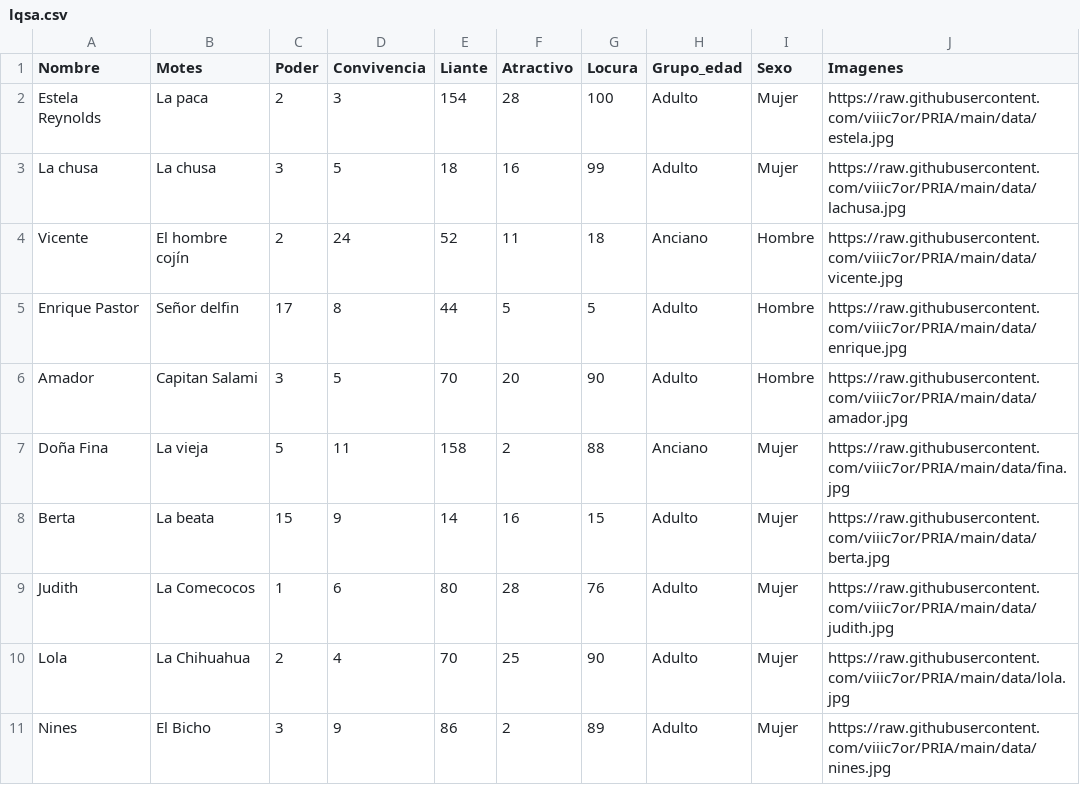
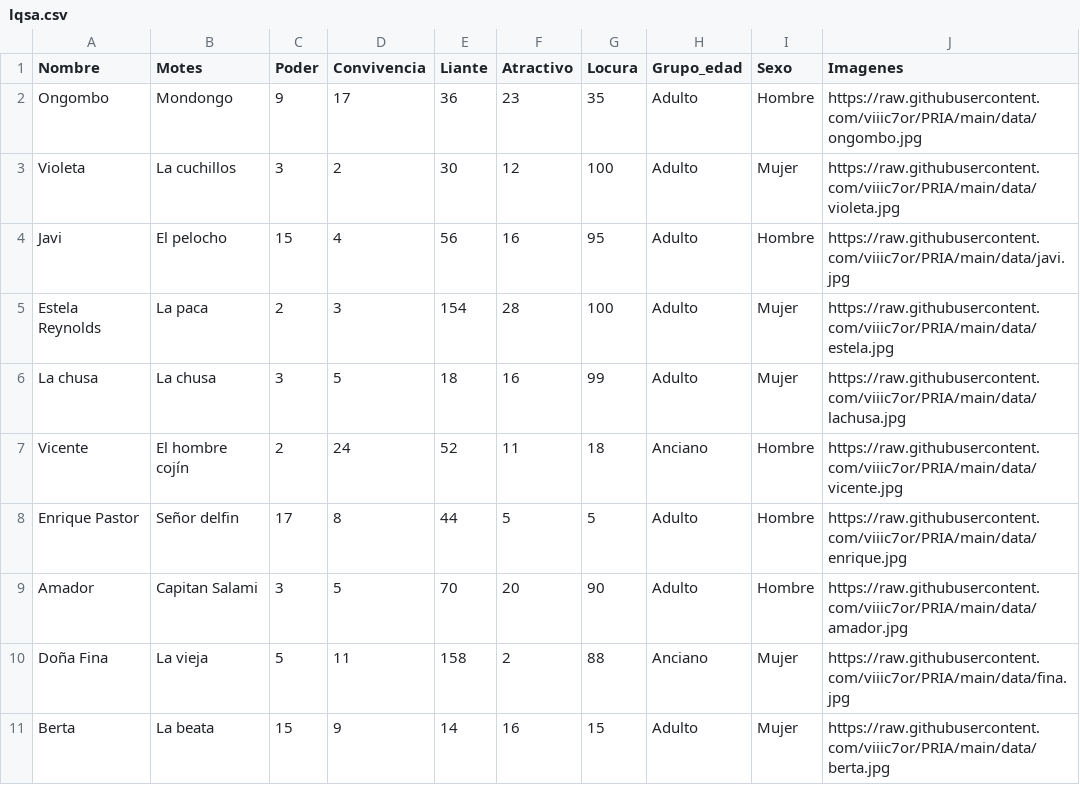
Before and after one commit to viiic7or/PRIA, a CSV file: data/lqsa.csv, drawn as a sheet; only a part is shown; the shorter side is filled out with more unchanged rows.

Commit message:
Update lqsa.csv

```diff
--- a/data/lqsa.csv
+++ b/data/lqsa.csv
@@ -1,2 +1,5 @@
 Nombre,Motes,Poder,Convivencia,Liante,Atractivo,Locura,Grupo_edad,Sexo,Imagenes
+Ongombo,Mondongo,9,17,36,23,35,Adulto,Hombre,https://raw.githubusercontent.com/viiic7or/PRIA/main/data/ongombo.jpg
+Violeta,La cuchillos,3,2,30,12,100,Adulto,Mujer,https://raw.githubusercontent.com/viiic7or/PRIA/main/data/violeta.jpg
+Javi,El pelocho,15,4,56,16,95,Adulto,Hombre,https://raw.githubusercontent.com/viiic7or/PRIA/main/data/javi.jpg
 Estela Reynolds,La paca ,2,3,154,28,100,Adulto,Mujer,https://raw.githubusercontent.com/viiic7or/PRIA/main/data/estela.jpg
```
